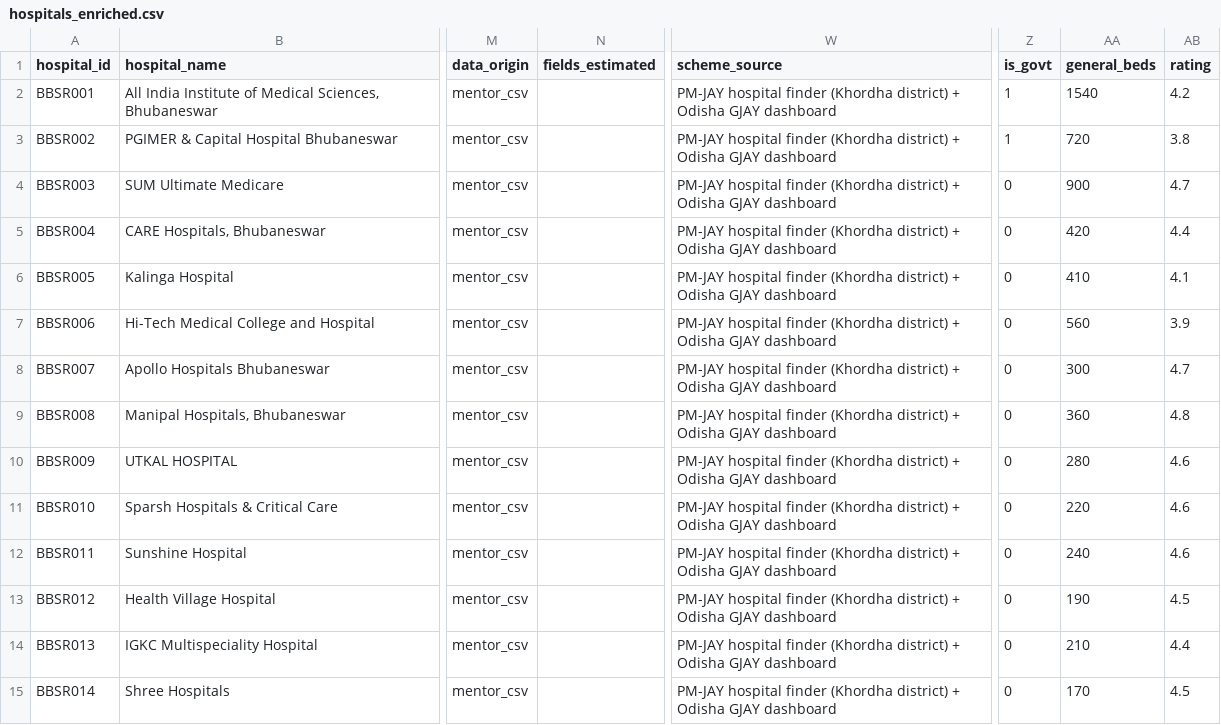
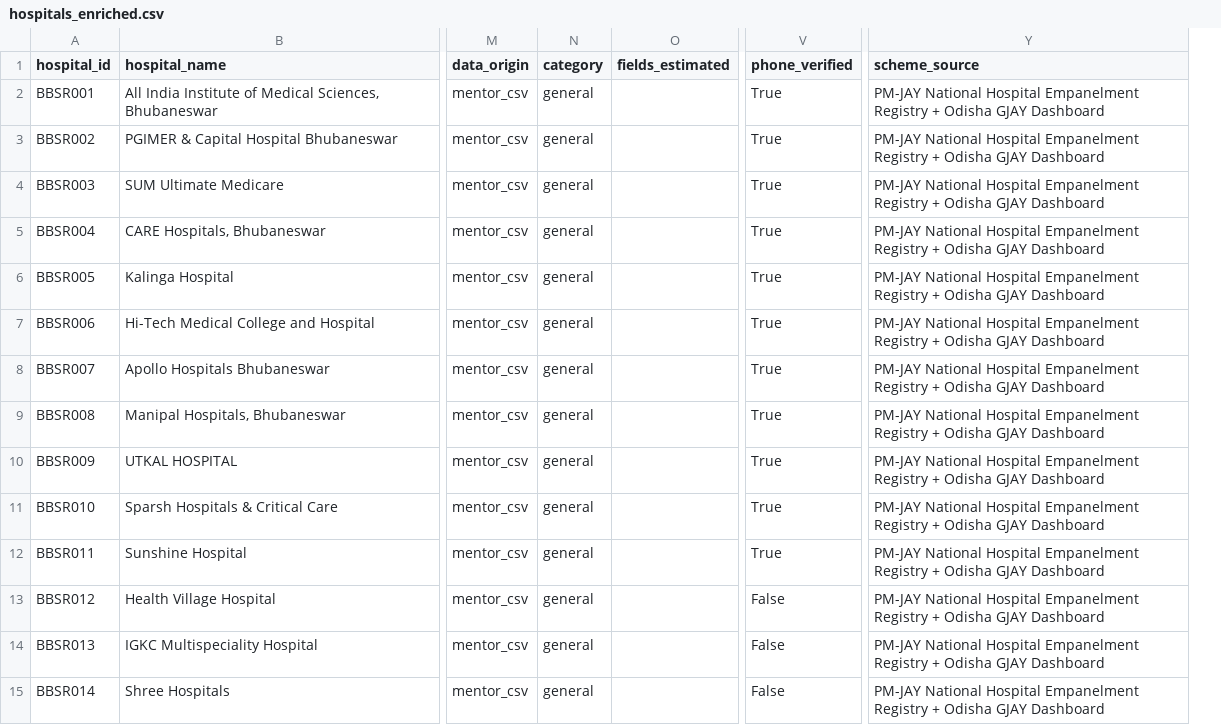
Before and after one commit to Satyajit2301/BedFinder-Odisha, a CSV file: data/hospitals_enriched.csv, drawn as a sheet; only a part is shown, gaps mark what is left out; removed rows and columns are numbered as before the commit, all else as after; the diff covers the shown part only; the diff names each change by its address in the sheet, - before the commit and + after, or states it on an @@ line.

Commit message:
phase 2: data anchoring, curation, and verification

```diff
--- a/data/hospitals_enriched.csv
+++ b/data/hospitals_enriched.csv
+column N (category), rows 2-15: all general
+column V (phone_verified), rows 2-15: True | True | True | True | True | True | True | True | True | True | True | False | False | False
-column Z (is_govt), rows 2-15: 1 | 1 | 0 | 0 | 0 | 0 | 0 | 0 | 0 | 0 | 0 | 0 | 0 | 0
-column AA (general_beds), rows 2-15: 1540 | 720 | 900 | 420 | 410 | 560 | 300 | 360 | 280 | 220 | 240 | 190 | 210 | 170
-column AB (rating), rows 2-15: 4.2 | 3.8 | 4.7 | 4.4 | 4.1 | 3.9 | 4.7 | 4.8 | 4.6 | 4.6 | 4.6 | 4.5 | 4.4 | 4.5
-Y2:Y15 (scheme_source): PM-JAY hospital finder (Khordha district) + Odisha GJAY dashboard
+Y2:Y15 (scheme_source): PM-JAY National Hospital Empanelment Registry + Odisha GJAY Dashboard
```
Also changed, not shown: 27 edited cells elsewhere in this file, 10 other files.
